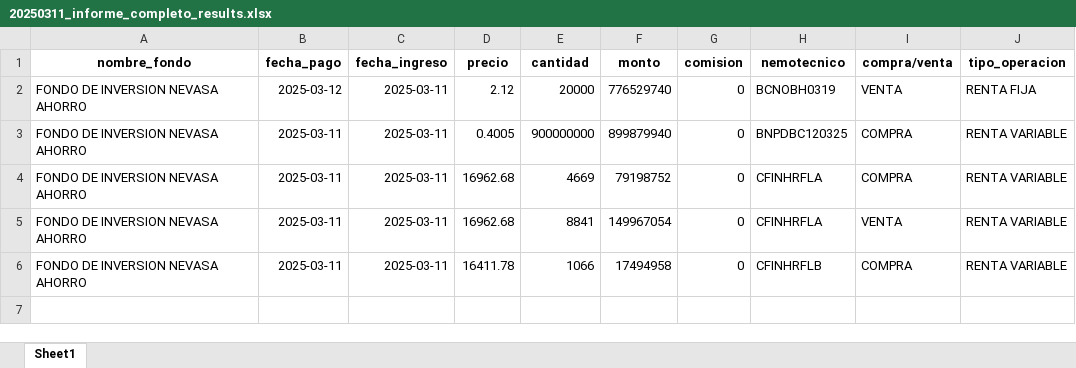
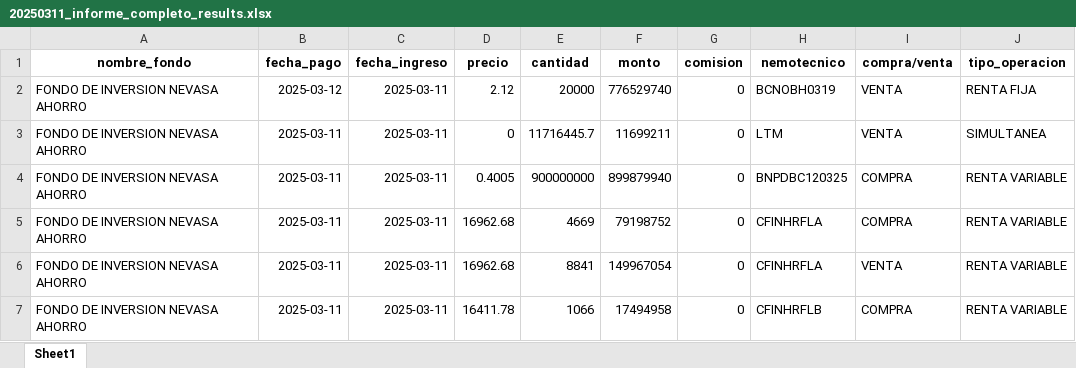
Before and after one commit to Creasys-Risk/parser_delta, an Excel workbook: Nevasa/InformeCompleto/20250311/20250311_informe_completo_results.xlsx, sheet Sheet1, drawn as a sheet; values as stored, in another font and other column widths than the file's, no borders; the diff names each change by its address in the sheet, - before the commit and + after, or states it on an @@ line.

Commit message:
20230311: resultados

```diff
--- a/Nevasa/InformeCompleto/20250311/20250311_informe_completo_results.xlsx (sheet Sheet1)
+++ b/Nevasa/InformeCompleto/20250311/20250311_informe_completo_results.xlsx (sheet Sheet1)
+row 3: FONDO DE INVERSION NEVASA AHORRO | 2025-03-11 | 2025-03-11 | 0 | 11716445.7 | 11699211 | 0 | LTM | VENTA | SIMULTANEA
```
